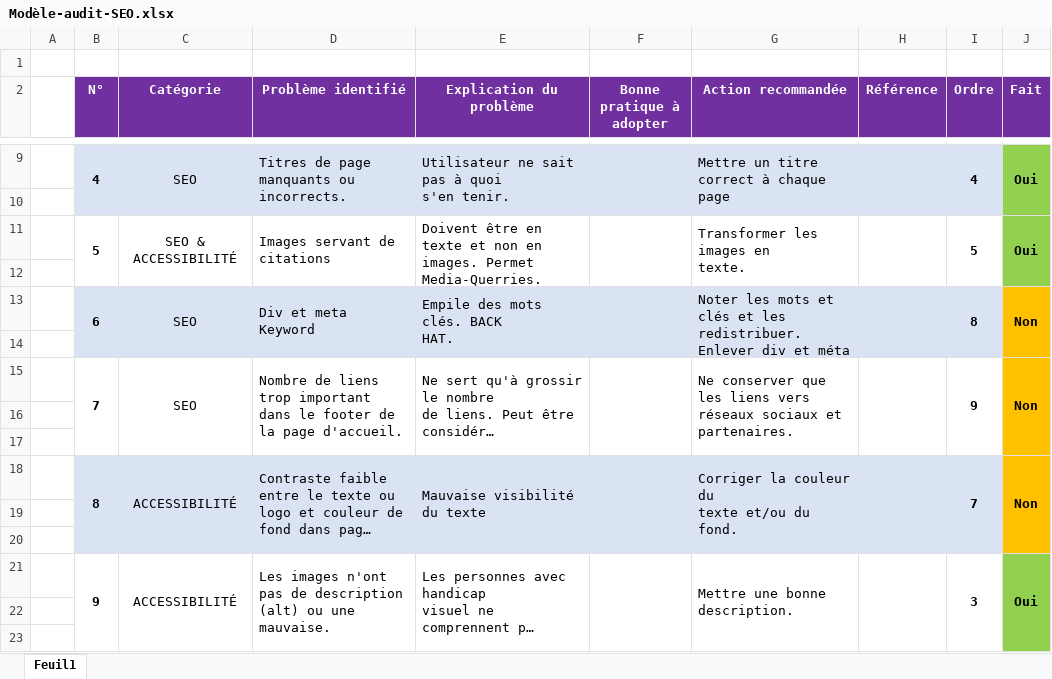
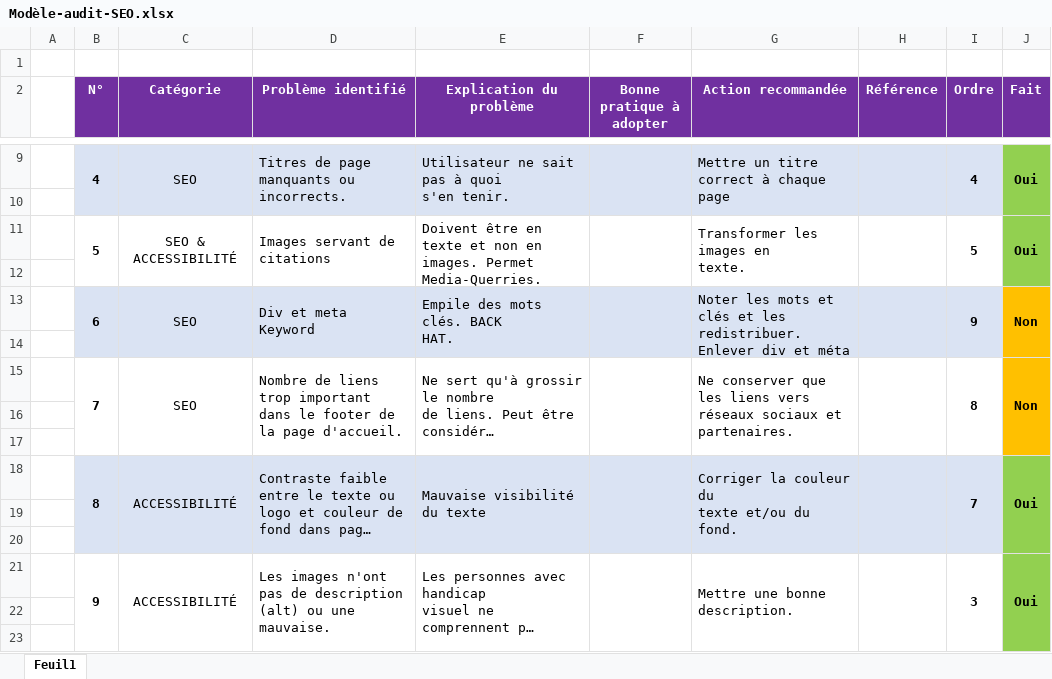
Before and after one commit to BrunoClevenot/BrunoClevenot_04_12072021, an Excel workbook: Analyses/Modèle-audit-SEO.xlsx, sheet Feuil1, drawn as a sheet; only a part is shown, gaps mark what is left out; long unchanged cells end in …; values as stored, in another font and other column widths than the file's, no borders; the diff names each change by its address in the sheet, - before the commit and + after, or states it on an @@ line.

Commit message:
7. Analyses des performances apres 7eme correction

```diff
--- a/Analyses/Modèle-audit-SEO.xlsx (sheet Feuil1)
+++ b/Analyses/Modèle-audit-SEO.xlsx (sheet Feuil1)
-I13 (Ordre): 8
+I13 (Ordre): 9
-I15 (Ordre): 9
+I15 (Ordre): 8
-J18 (Fait): Non
+J18 (Fait): Oui
-J18:J20 fill: #FFC000
+J18:J20 fill: #92D050
```
